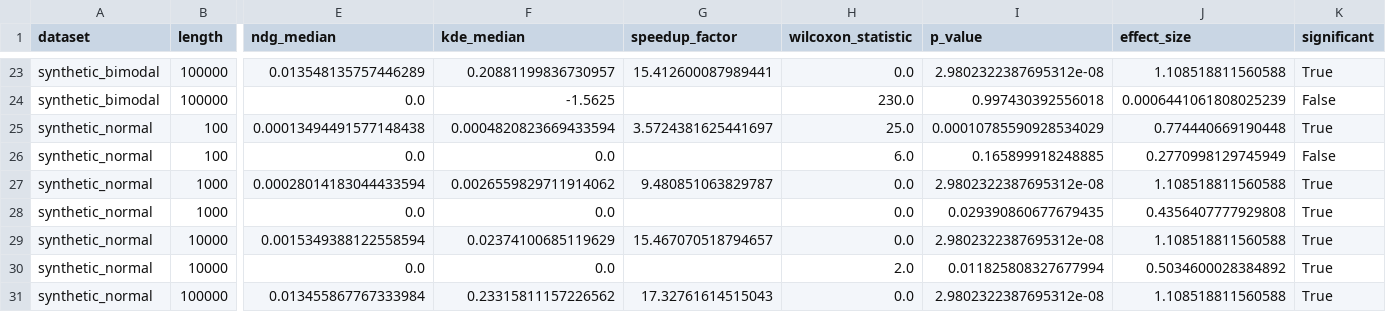
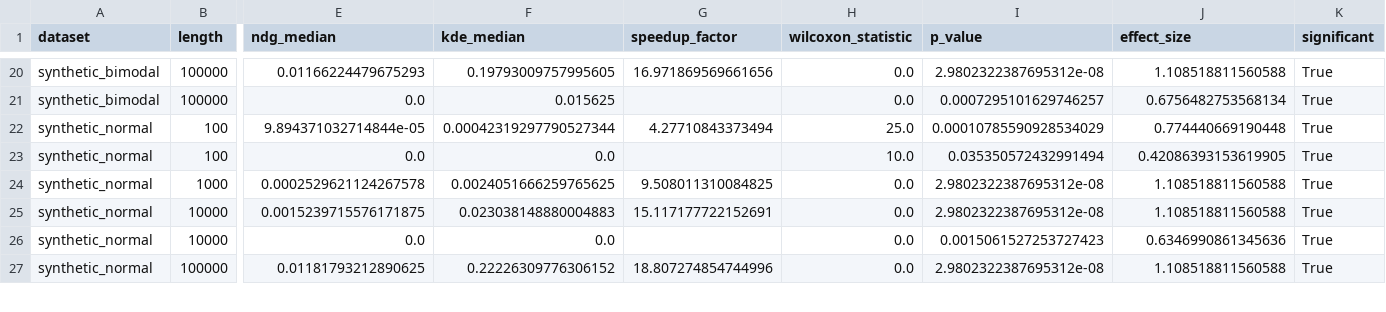
Before and after one commit to takeo91/thesis, a CSV file: results/ndg_vs_kde/rq1_optimized/rq1_optimized_statistical_results.csv, drawn as a sheet; only a part is shown, gaps mark what is left out; removed rows and columns are numbered as before the commit, all else as after; rows hold the shown columns only; the diff covers the shown part only; the diff names each change by its address in the sheet, - before the commit and + after, or states it on an @@ line.

```diff
--- a/results/ndg_vs_kde/rq1_optimized/rq1_optimized_statistical_results.csv
+++ b/results/ndg_vs_kde/rq1_optimized/rq1_optimized_statistical_results.csv
-E20 (ndg_median): 0.013548135757446289
+E20 (ndg_median): 0.01166224479675293
-F20 (kde_median): 0.20881199836730957
+F20 (kde_median): 0.19793009757995605
-G20 (speedup_factor): 15.412600087989441
+G20 (speedup_factor): 16.971869569661656
-F21 (kde_median): -1.5625
+F21 (kde_median): 0.015625
-H21 (wilcoxon_statistic): 230.0
+H21 (wilcoxon_statistic): 0.0
-I21 (p_value): 0.997430392556018
+I21 (p_value): 0.0007295101629746257
-J21 (effect_size): 0.0006441061808025239
+J21 (effect_size): 0.6756482753568134
-K21 (significant): False
+K21 (significant): True
-E22 (ndg_median): 0.00013494491577148438
+E22 (ndg_median): 9.894371032714844e-05
-F22 (kde_median): 0.0004820823669433594
+F22 (kde_median): 0.00042319297790527344
-G22 (speedup_factor): 3.5724381625441697
+G22 (speedup_factor): 4.27710843373494
-H23 (wilcoxon_statistic): 6.0
+H23 (wilcoxon_statistic): 10.0
-I23 (p_value): 0.165899918248885
+I23 (p_value): 0.035350572432991494
-J23 (effect_size): 0.2770998129745949
+J23 (effect_size): 0.42086393153619905
-K23 (significant): False
+K23 (significant): True
-E24 (ndg_median): 0.00028014183044433594
+E24 (ndg_median): 0.0002529621124267578
-F24 (kde_median): 0.0026559829711914062
+F24 (kde_median): 0.0024051666259765625
-G24 (speedup_factor): 9.480851063829787
+G24 (speedup_factor): 9.508011310084825
-row 28: synthetic_normal | 1000 | 0.0 | 0.0 |  | 0.0 | 0.029390860677679435 | 0.4356407777929808 | True
-E25 (ndg_median): 0.0015349388122558594
+E25 (ndg_median): 0.0015239715576171875
-F25 (kde_median): 0.02374100685119629
+F25 (kde_median): 0.023038148880004883
-G25 (speedup_factor): 15.467070518794657
+G25 (speedup_factor): 15.117177722152691
-H26 (wilcoxon_statistic): 2.0
+H26 (wilcoxon_statistic): 0.0
-I26 (p_value): 0.011825808327677994
+I26 (p_value): 0.0015061527253727423
-J26 (effect_size): 0.5034600028384892
+J26 (effect_size): 0.6346990861345636
-E27 (ndg_median): 0.013455867767333984
+E27 (ndg_median): 0.01181793212890625
-F27 (kde_median): 0.23315811157226562
+F27 (kde_median): 0.22226309776306152
-G27 (speedup_factor): 17.32761614515043
+G27 (speedup_factor): 18.807274854744996
```
Also changed, not shown: 1 added row, 4 removed rows and 63 edited cells elsewhere in this file, results/ndg_vs_kde/rq1_optimized/rq1_optimized_experiment_results.csv, 9 other files.
